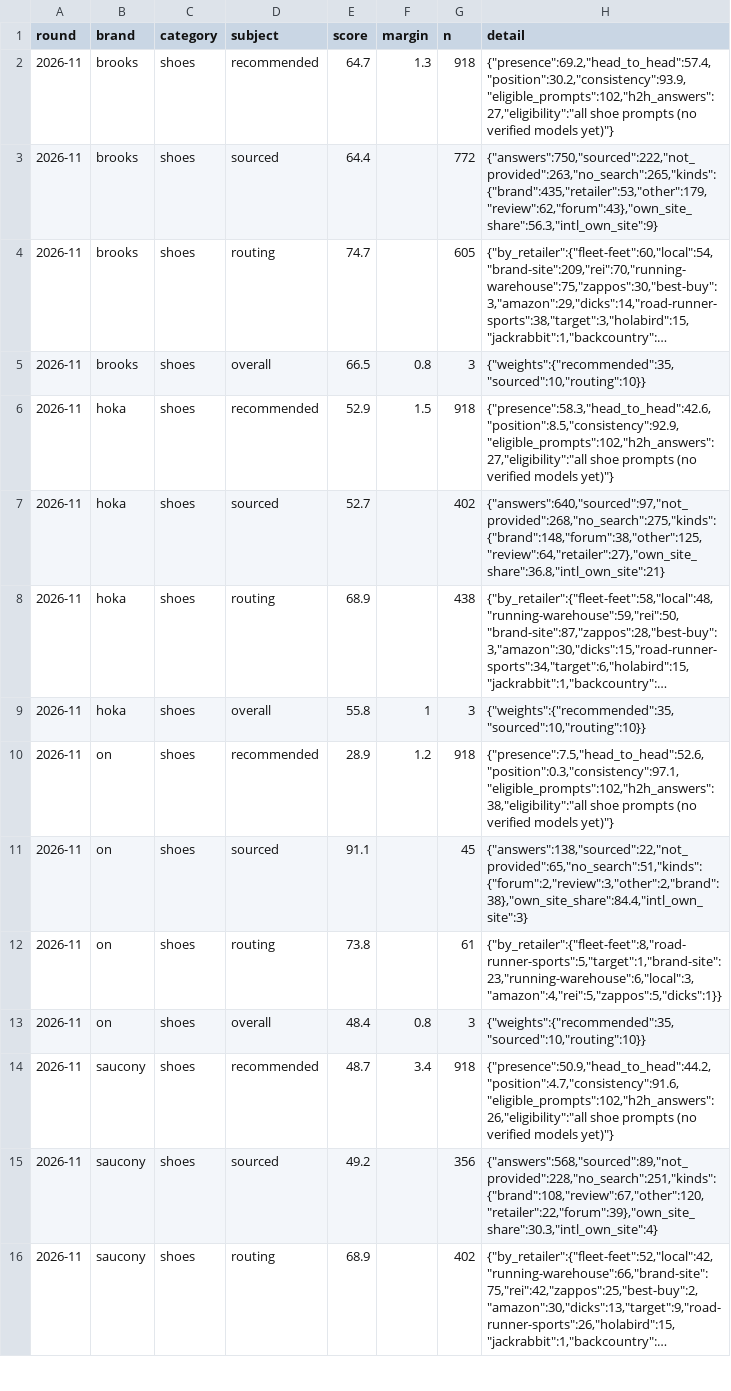
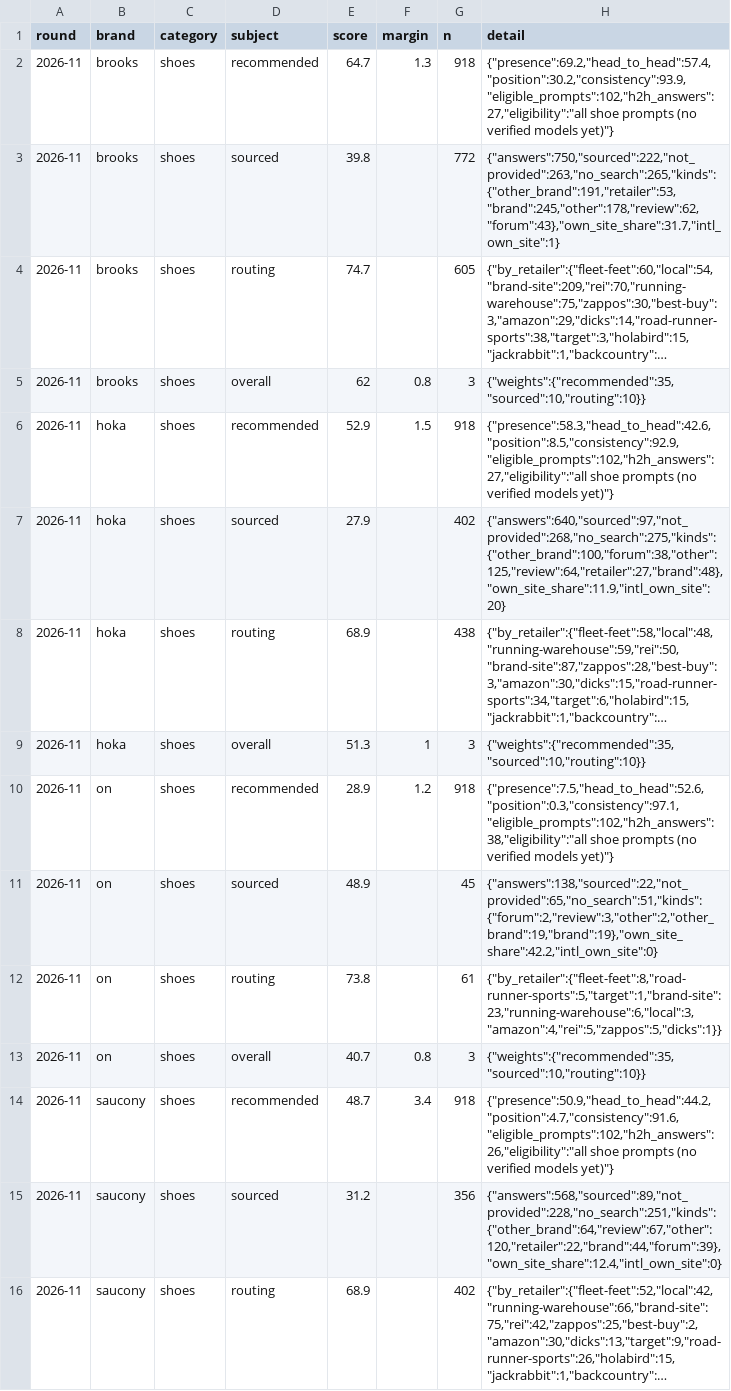
Before and after one commit to Dirtdog88/Solestats, a CSV file: data/rounds/2026-11/scores.csv, drawn as a sheet; only a part is shown; long unchanged cells end in …; the diff covers the shown part only; the diff names each change by its address in the sheet, - before the commit and + after, or states it on an @@ line.

```diff
--- a/data/rounds/2026-11/scores.csv
+++ b/data/rounds/2026-11/scores.csv
-E3 (score): 64.4
+E3 (score): 39.8
-H3 (detail): {"answers":750,"sourced":222,"not_provided":263,"no_search":265,"kinds":{"brand":435,"retailer":53,"other":179,"review":62,"forum":43},"own_site_share":56.3,"intl_own_site":9}
+H3 (detail): {"answers":750,"sourced":222,"not_provided":263,"no_search":265,"kinds":{"other_brand":191,"retailer":53,"brand":245,"other":178,"review":62,"forum":43},"own_site_share":31.7,"intl_own_site":1}
-E5 (score): 66.5
+E5 (score): 62
-E7 (score): 52.7
+E7 (score): 27.9
-H7 (detail): {"answers":640,"sourced":97,"not_provided":268,"no_search":275,"kinds":{"brand":148,"forum":38,"other":125,"review":64,"retailer":27},"own_site_share":36.8,"intl_own_site":21}
+H7 (detail): {"answers":640,"sourced":97,"not_provided":268,"no_search":275,"kinds":{"other_brand":100,"forum":38,"other":125,"review":64,"retailer":27,"brand":48},"own_site_share":11.9,"intl_own_site":20}
-E9 (score): 55.8
+E9 (score): 51.3
-E11 (score): 91.1
+E11 (score): 48.9
-H11 (detail): {"answers":138,"sourced":22,"not_provided":65,"no_search":51,"kinds":{"forum":2,"review":3,"other":2,"brand":38},"own_site_share":84.4,"intl_own_site":3}
+H11 (detail): {"answers":138,"sourced":22,"not_provided":65,"no_search":51,"kinds":{"forum":2,"review":3,"other":2,"other_brand":19,"brand":19},"own_site_share":42.2,"intl_own_site":0}
-E13 (score): 48.4
+E13 (score): 40.7
-E15 (score): 49.2
+E15 (score): 31.2
-H15 (detail): {"answers":568,"sourced":89,"not_provided":228,"no_search":251,"kinds":{"brand":108,"review":67,"other":120,"retailer":22,"forum":39},"own_site_share":30.3,"intl_own_site":4}
+H15 (detail): {"answers":568,"sourced":89,"not_provided":228,"no_search":251,"kinds":{"other_brand":64,"review":67,"other":120,"retailer":22,"brand":44,"forum":39},"own_site_share":12.4,"intl_own_site":0}
```
Also changed, not shown: 31 edited cells elsewhere in this file, data/2026-11-21-brands.csv, public/data/2026-11/scores.csv, 7 other files.
